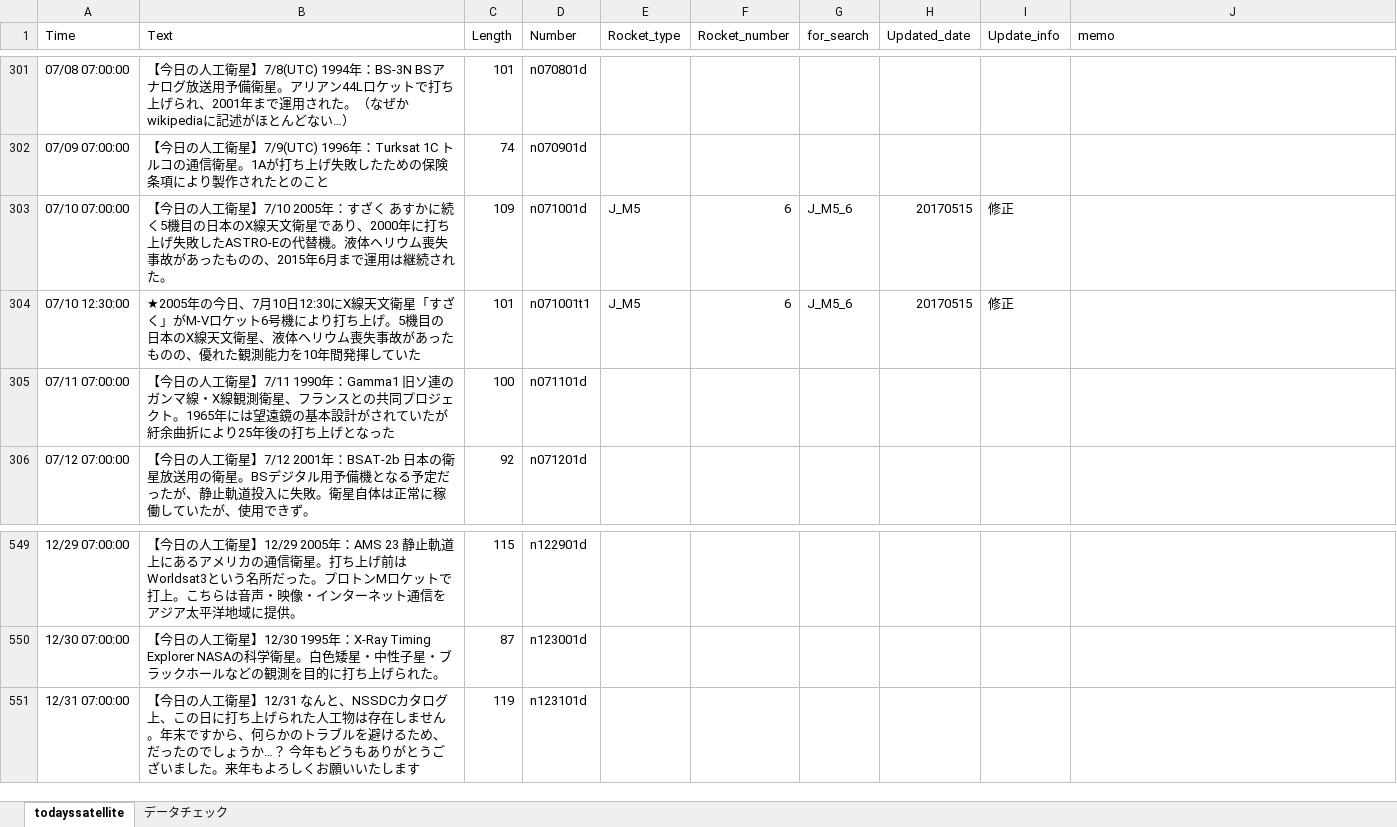
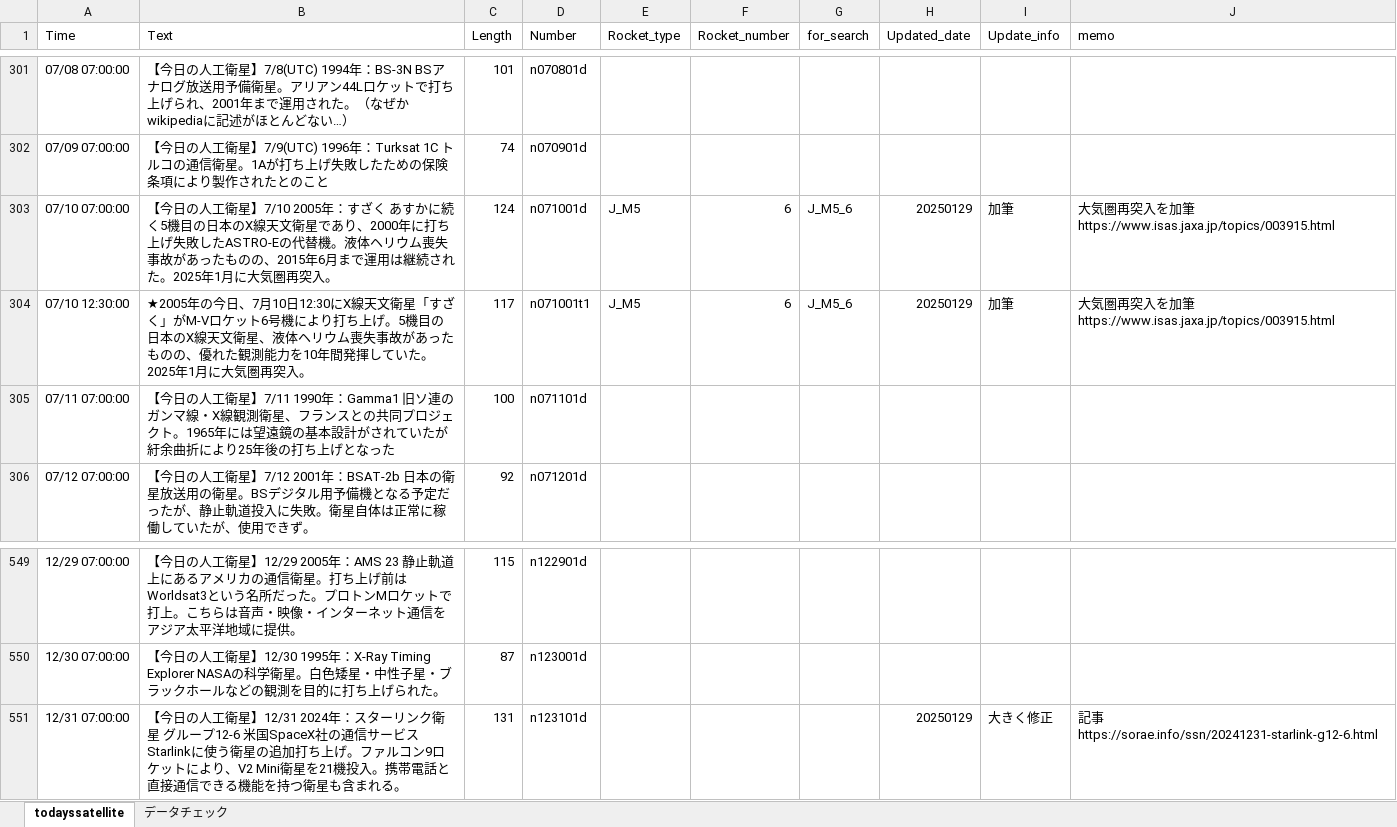
Before and after one commit to garmy-ja/todayssatellite, an Excel workbook: tweetlist.xlsx, sheet todayssatellite, drawn as a sheet; only a part is shown, gaps mark what is left out; values as stored, in another font and other column widths than the file's, no borders; conditional formats not drawn; the diff names each change by its address in the sheet, - before the commit and + after, or states it on an @@ line.

Commit message:
add 12/31 starlink G12-6 and Suzaku Re-entry

```diff
--- a/tweetlist.xlsx (sheet todayssatellite)
+++ b/tweetlist.xlsx (sheet todayssatellite)
-B303 (Text): …された。
+B303 (Text): …された。2025年1月に大気圏再突入。
-C303 (Length): 109
+C303 (Length): 124
-H303:H304 (Updated_date): 20170515
+H303:H304 (Updated_date): 20250129
-I303:I304 (Update_info): 修正
+I303:I304 (Update_info): 加筆
-J303:J304 (memo): (empty)
+J303:J304 (memo): 大気圏再突入を加筆 https://www.isas.jaxa.jp/topics/003915.html
-B304 (Text): …していた
+B304 (Text): …していた。2025年1月に大気圏再突入。
-C304 (Length): 101
+C304 (Length): 117
-B551 (Text): …衛星】12/31 なんと、NSSDCカタログ上、この日に打ち上げられた人工物は存在しません。年末ですから、何らかのトラブルを避けるため、だったのでしょうか…？ 今年もどうもありがとうございました。来年もよろしくお願いいたします
+B551 (Text): …衛星】12/31 2024年：スターリンク衛星 グループ12-6 米国SpaceX社の通信サービスStarlinkに使う衛星の追加打ち上げ。ファルコン9ロケットにより、V2 Mini衛星を21機投入。携帯電話と直接通信できる機能を持つ衛星も含まれる。
-C551 (Length): 119
+C551 (Length): 131
-H551 (Updated_date): (empty)
+H551 (Updated_date): 20250129
-I551 (Update_info): (empty)
+I551 (Update_info): 大きく修正
-J551 (memo): (empty)
+J551 (memo): 記事 https://sorae.info/ssn/20241231-starlink-g12-6.html
```
Also changed, not shown: sheet データチェック, 1 other file.
